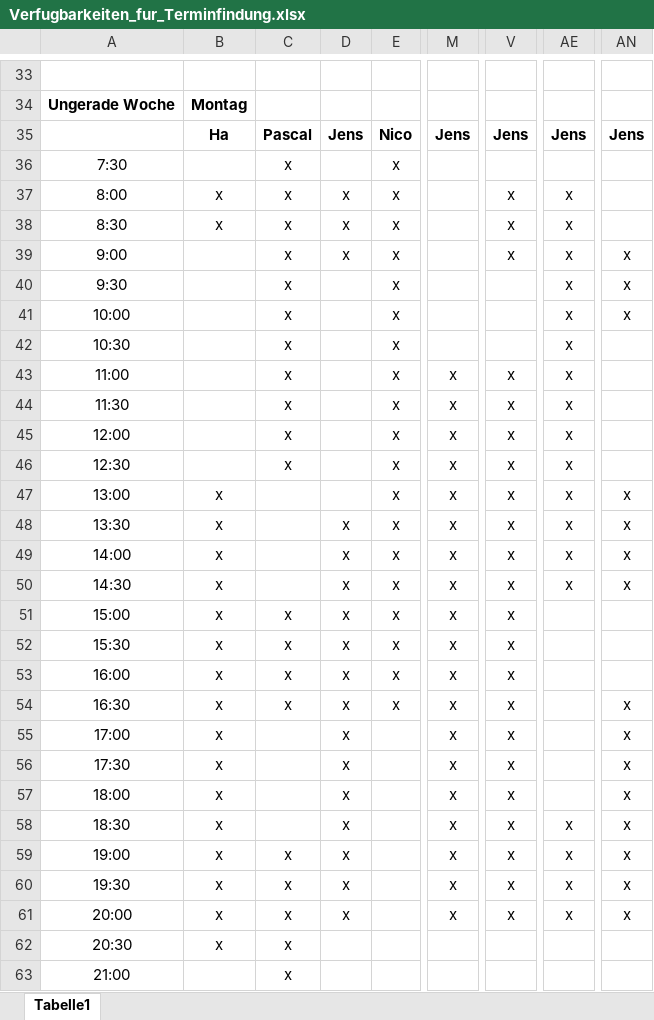
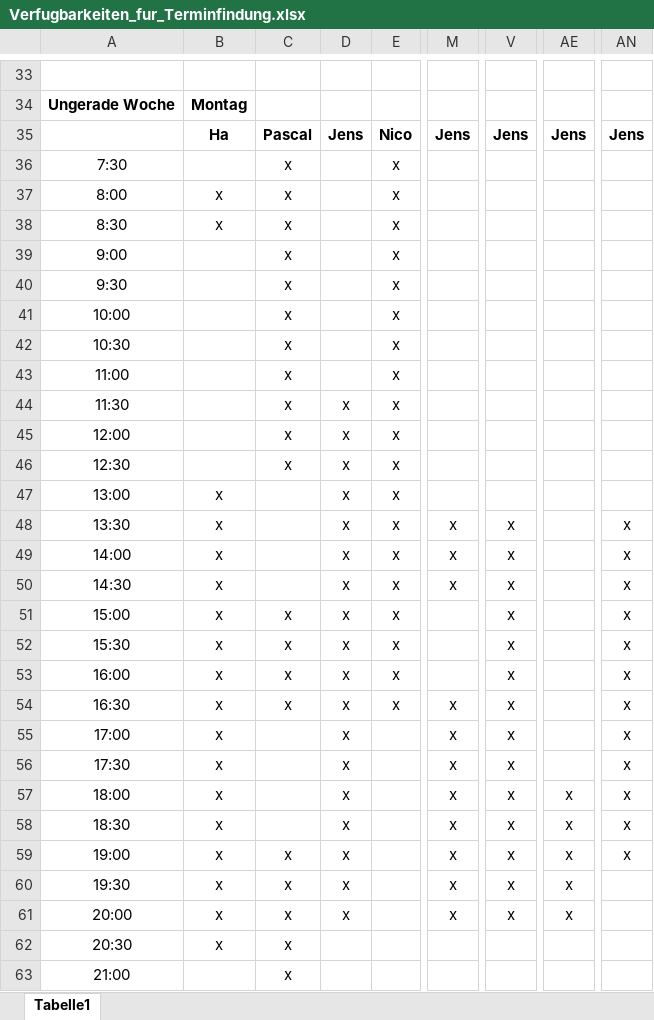
Before and after one commit to jay-hae/SE-Projekt-I3, an Excel workbook: docs/project_management/Verfugbarkeiten_fur_Terminfindung.xlsx, sheet Tabelle1, drawn as a sheet; only a part is shown, gaps mark what is left out; values as stored, in another font and other column widths than the file's, no borders; the diff covers the shown part only; the diff names each change by its address in the sheet, - before the commit and + after, or states it on an @@ line.

Commit message:
Verfügbarkeiten Updaten Jens

```diff
--- a/docs/project_management/Verfugbarkeiten_fur_Terminfindung.xlsx (sheet Tabelle1)
+++ b/docs/project_management/Verfugbarkeiten_fur_Terminfindung.xlsx (sheet Tabelle1)
-D37:D39: x
+D37:D39: (empty)
-V37:V39: x
+V37:V39: (empty)
-AE37:AE50: x
+AE37:AE50: (empty)
-AN39:AN41: x
+AN39:AN41: (empty)
-M43:M47: x
+M43:M47: (empty)
-V43:V47: x
+V43:V47: (empty)
-D44:D47: (empty)
+D44:D47: x
-AN47: x
+AN47: (empty)
-M51:M53: x
+M51:M53: (empty)
-AN51:AN53: (empty)
+AN51:AN53: x
-AE57: (empty)
+AE57: x
-AN60:AN61: x
+AN60:AN61: (empty)
```
Also changed, not shown: 31 edited cells elsewhere in this sheet.
